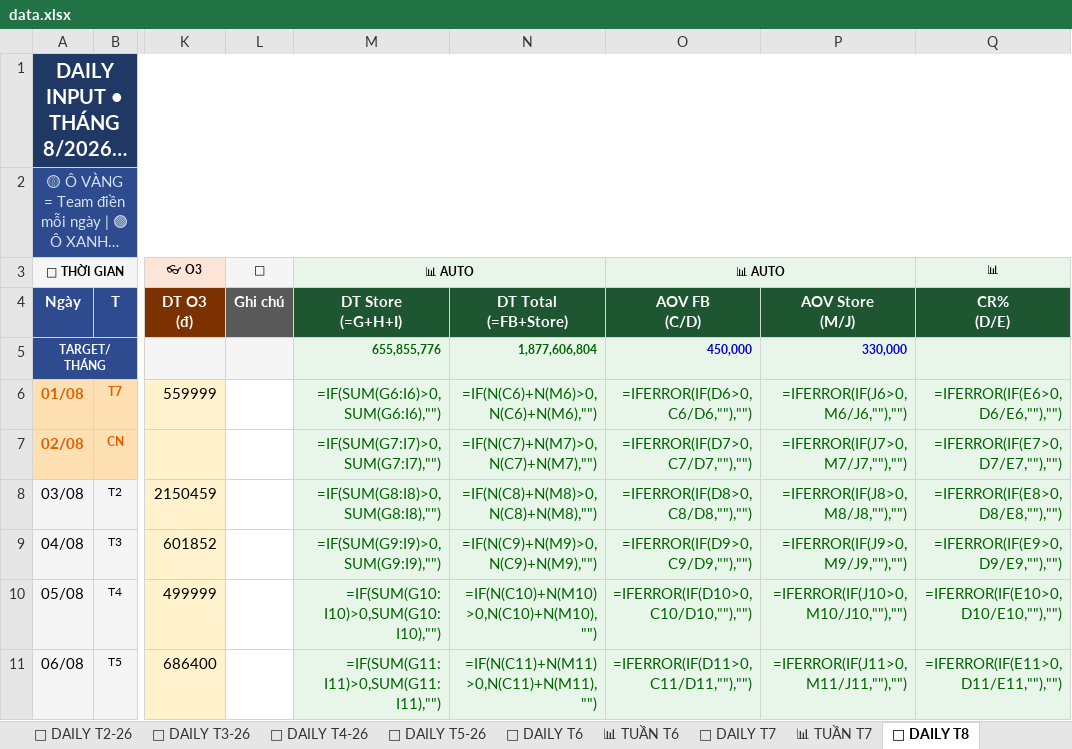
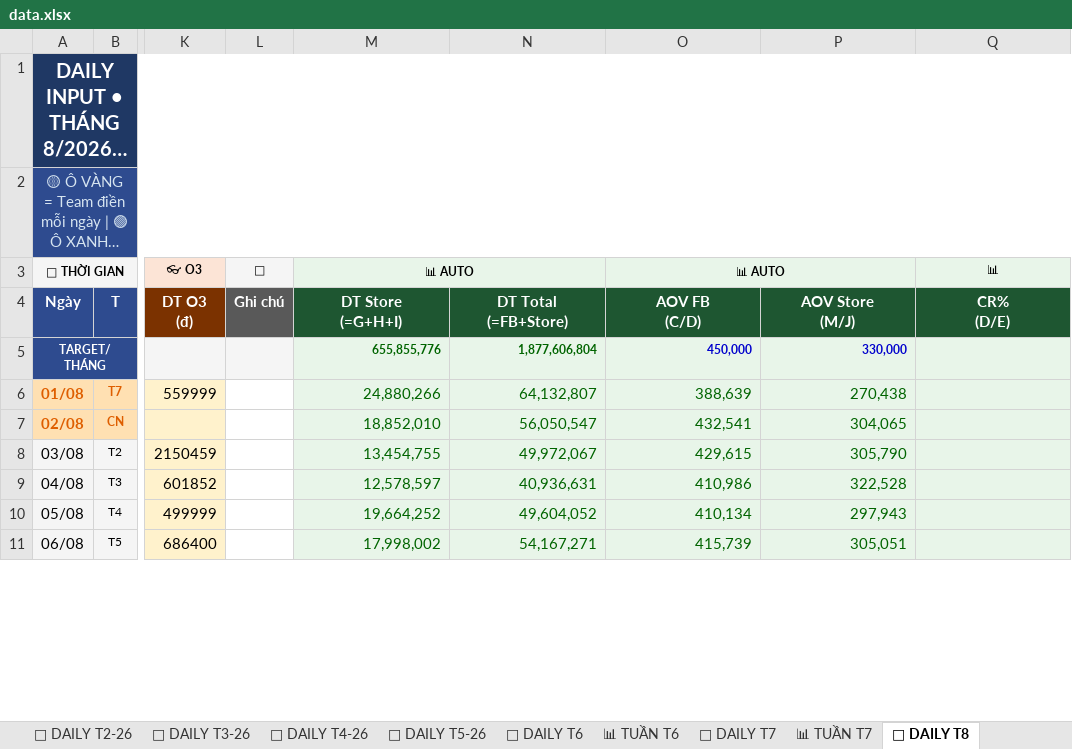
Before and after one commit to team-sale-calen/TRACKER, an Excel workbook: data.xlsx, sheet 📅 DAILY T8, drawn as a sheet; only a part is shown, gaps mark what is left out; long unchanged cells end in …; values as stored, in another font and other column widths than the file's, no borders; formulas without a stored value are shown as written; the diff covers the shown part only; the diff names each change by its address in the sheet, - before the commit and + after, or states it on an @@ line.

```diff
--- a/data.xlsx (sheet 📅 DAILY T8)
+++ b/data.xlsx (sheet 📅 DAILY T8)
-M6 (📊 AUTO): =IF(SUM(G6:I6)>0,SUM(G6:I6),"")
+M6 (📊 AUTO): 24,880,266
-N6: =IF(N(C6)+N(M6)>0,N(C6)+N(M6),"")
+N6: 64,132,807
-O6 (📊 AUTO): =IFERROR(IF(D6>0,C6/D6,""),"")
+O6 (📊 AUTO): 388,639
-P6: =IFERROR(IF(J6>0,M6/J6,""),"")
+P6: 270,438
-Q6 (📊): =IFERROR(IF(E6>0,D6/E6,""),"")
+Q6 (📊): (empty)
-M7 (📊 AUTO): =IF(SUM(G7:I7)>0,SUM(G7:I7),"")
+M7 (📊 AUTO): 18,852,010
-N7: =IF(N(C7)+N(M7)>0,N(C7)+N(M7),"")
+N7: 56,050,547
-O7 (📊 AUTO): =IFERROR(IF(D7>0,C7/D7,""),"")
+O7 (📊 AUTO): 432,541
-P7: =IFERROR(IF(J7>0,M7/J7,""),"")
+P7: 304,065
-Q7 (📊): =IFERROR(IF(E7>0,D7/E7,""),"")
+Q7 (📊): (empty)
-M8 (📊 AUTO): =IF(SUM(G8:I8)>0,SUM(G8:I8),"")
+M8 (📊 AUTO): 13,454,755
-N8: =IF(N(C8)+N(M8)>0,N(C8)+N(M8),"")
+N8: 49,972,067
-O8 (📊 AUTO): =IFERROR(IF(D8>0,C8/D8,""),"")
+O8 (📊 AUTO): 429,615
-P8: =IFERROR(IF(J8>0,M8/J8,""),"")
+P8: 305,790
-Q8 (📊): =IFERROR(IF(E8>0,D8/E8,""),"")
+Q8 (📊): (empty)
-M9 (📊 AUTO): =IF(SUM(G9:I9)>0,SUM(G9:I9),"")
+M9 (📊 AUTO): 12,578,597
-N9: =IF(N(C9)+N(M9)>0,N(C9)+N(M9),"")
+N9: 40,936,631
-O9 (📊 AUTO): =IFERROR(IF(D9>0,C9/D9,""),"")
+O9 (📊 AUTO): 410,986
-P9: =IFERROR(IF(J9>0,M9/J9,""),"")
+P9: 322,528
-Q9 (📊): =IFERROR(IF(E9>0,D9/E9,""),"")
+Q9 (📊): (empty)
-M10 (📊 AUTO): =IF(SUM(G10:I10)>0,SUM(G10:I10),"")
+M10 (📊 AUTO): 19,664,252
-N10: =IF(N(C10)+N(M10)>0,N(C10)+N(M10),"")
+N10: 49,604,052
-O10 (📊 AUTO): =IFERROR(IF(D10>0,C10/D10,""),"")
+O10 (📊 AUTO): 410,134
-P10: =IFERROR(IF(J10>0,M10/J10,""),"")
+P10: 297,943
-Q10 (📊): =IFERROR(IF(E10>0,D10/E10,""),"")
+Q10 (📊): (empty)
-M11 (📊 AUTO): =IF(SUM(G11:I11)>0,SUM(G11:I11),"")
+M11 (📊 AUTO): 17,998,002
-N11: =IF(N(C11)+N(M11)>0,N(C11)+N(M11),"")
+N11: 54,167,271
-O11 (📊 AUTO): =IFERROR(IF(D11>0,C11/D11,""),"")
+O11 (📊 AUTO): 415,739
-P11: =IFERROR(IF(J11>0,M11/J11,""),"")
+P11: 305,051
-Q11 (📊): =IFERROR(IF(E11>0,D11/E11,""),"")
+Q11 (📊): (empty)
```
Also changed, not shown: 144 edited cells elsewhere in this sheet, sheet HÀNH VI SP, sheet 📅 DAILY T10, sheet 📅 DAILY T12, sheet 📅 DAILY T5-26, sheet 📅 DAILY T10-25, sheet 📅 DAILY T1-26, 17 more sheets.
